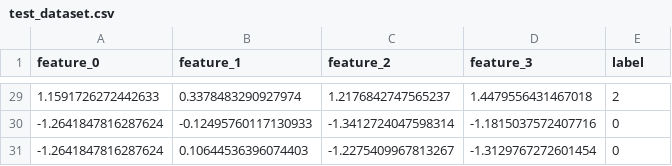
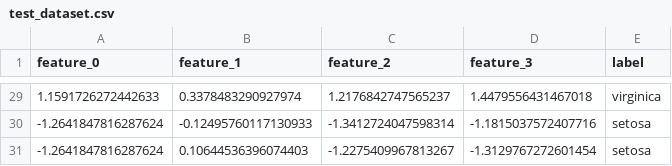
Before and after one commit to AI-and-Blockchain/S25_TrustResearch, a CSV file: Test Case/Test Case 1/test_dataset.csv, drawn as a sheet; only a part is shown, gaps mark what is left out; the diff covers the shown part only.

```diff
--- a/Test Case/Test Case 1/test_dataset.csv
+++ b/Test Case/Test Case 1/test_dataset.csv
@@ -29,3 +29,3 @@ feature_0,feature_1,feature_2,feature_3,label
-1.1591726272442633,0.3378483290927974,1.2176842747565237,1.4479556431467018,2
--1.2641847816287624,-0.12495760117130933,-1.3412724047598314,-1.1815037572407716,0
--1.2641847816287624,0.10644536396074403,-1.2275409967813267,-1.3129767272601454,0
+1.1591726272442633,0.3378483290927974,1.2176842747565237,1.4479556431467018,virginica
+-1.2641847816287624,-0.12495760117130933,-1.3412724047598314,-1.1815037572407716,setosa
+-1.2641847816287624,0.10644536396074403,-1.2275409967813267,-1.3129767272601454,setosa
```
Also changed, not shown: 27 edited cells elsewhere in this file, Test Case/Test Case 5/test_dataset.csv, 16 other files.
